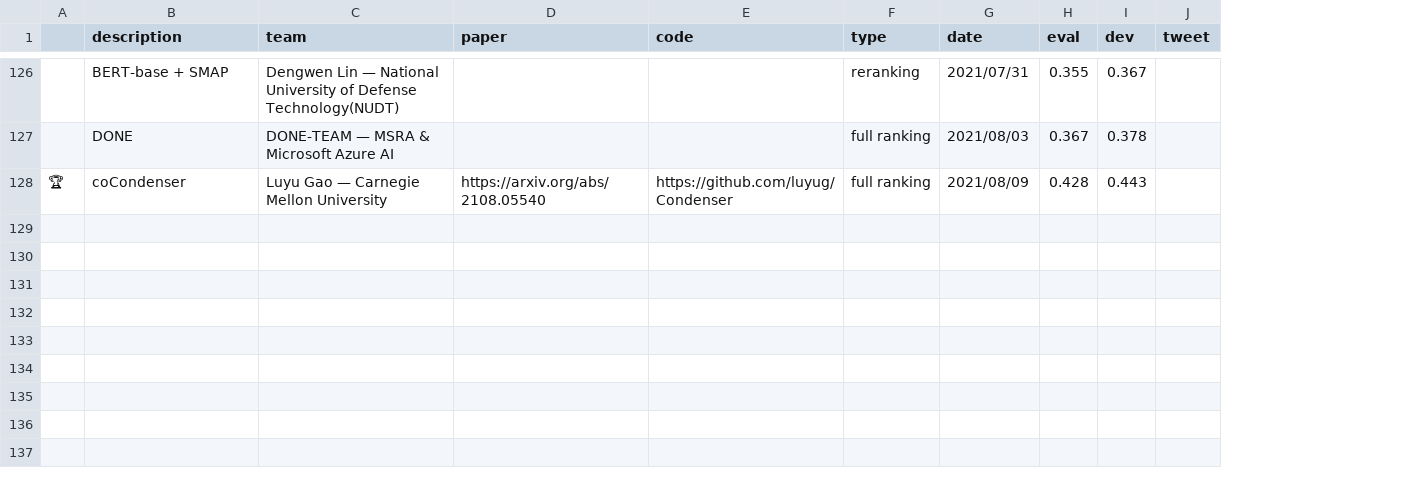
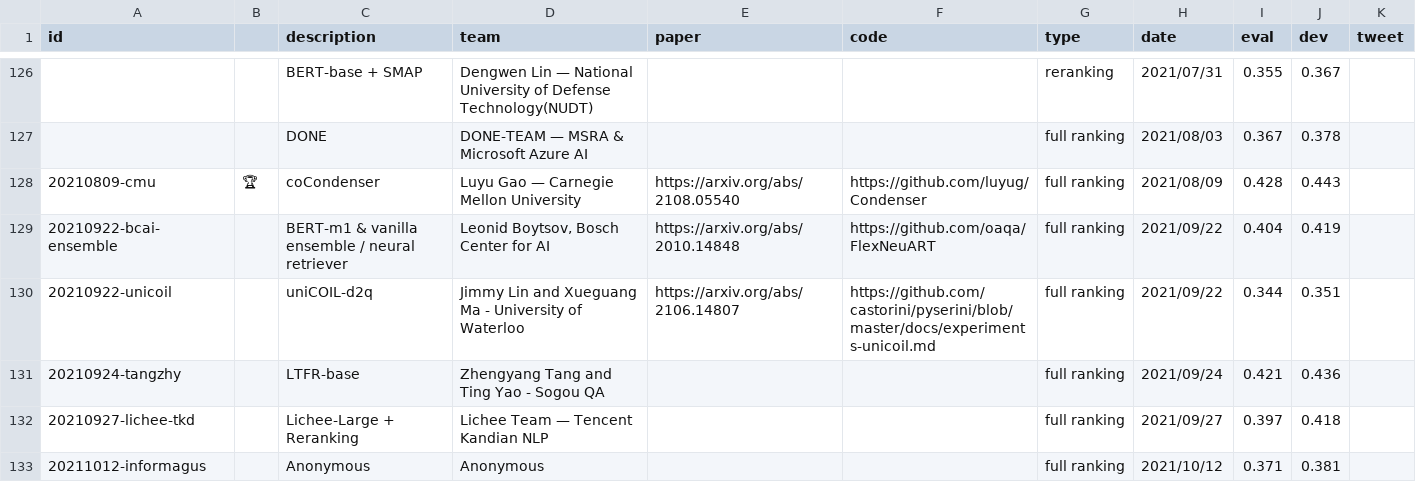
Before and after one commit to microsoft/MSMARCO-Passage-Ranking-Submissions, a CSV file: leaderboard/leaderboard.csv, drawn as a sheet; only a part is shown, gaps mark what is left out; the diff covers the shown part only; the diff names each change by its address in the sheet, - before the commit and + after, or states it on an @@ line.

Commit message:
Updated script for generating leaderboard entries and the leaderboard itself.

```diff
--- a/leaderboard/leaderboard.csv
+++ b/leaderboard/leaderboard.csv
+column A (id), row 128: 20210809-cmu
+row 129: 20210922-bcai-ensemble |  | BERT-m1 & vanilla ensemble / neural retriever | Leonid Boytsov, Bosch Center for AI | https://arxiv.org/abs/2010.14848 | https://github.com/oaqa/FlexNeuART | full ranking | 2021/09/22 | 0.404 | 0.419
+row 130: 20210922-unicoil |  | uniCOIL-d2q | Jimmy Lin and Xueguang Ma - University of Waterloo | https://arxiv.org/abs/2106.14807 | https://github.com/castorini/pyserini/blob/master/docs/experiments-unicoil.md | full ranking | 2021/09/22 | 0.344 | 0.351
+row 131: 20210924-tangzhy |  | LTFR-base | Zhengyang Tang and Ting Yao - Sogou QA |  |  | full ranking | 2021/09/24 | 0.421 | 0.436
+row 132: 20210927-lichee-tkd |  | Lichee-Large + Reranking | Lichee Team — Tencent Kandian NLP |  |  | full ranking | 2021/09/27 | 0.397 | 0.418
+row 133: 20211012-informagus |  | Anonymous | Anonymous |  |  | full ranking | 2021/10/12 | 0.371 | 0.381
```
Also changed, not shown: 5 added rows elsewhere in this file, 2 other files.
